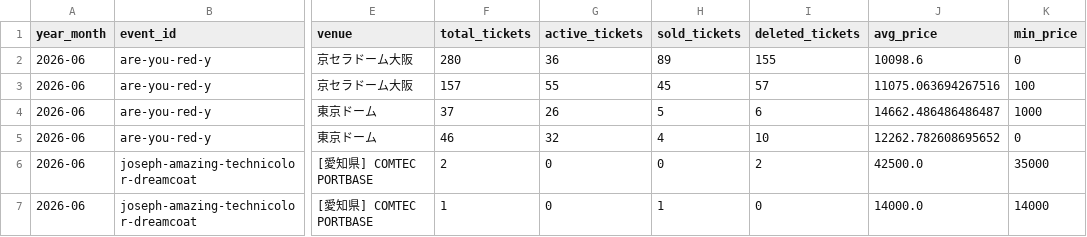
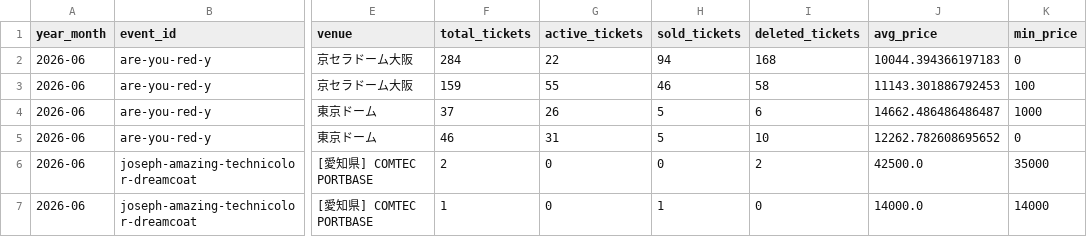
Before and after one commit to hiro8-0215/tiketen_scraping, a CSV file: data/market_snapshot/hey-say-jump_2026-06.csv, drawn as a sheet; only a part is shown, gaps mark what is left out; the diff names each change by its address in the sheet, - before the commit and + after, or states it on an @@ line.

```diff
--- a/data/market_snapshot/hey-say-jump_2026-06.csv
+++ b/data/market_snapshot/hey-say-jump_2026-06.csv
-F2 (total_tickets): 280
+F2 (total_tickets): 284
-G2 (active_tickets): 36
+G2 (active_tickets): 22
-H2 (sold_tickets): 89
+H2 (sold_tickets): 94
-I2 (deleted_tickets): 155
+I2 (deleted_tickets): 168
-J2 (avg_price): 10098.6
+J2 (avg_price): 10044.394366197183
-F3 (total_tickets): 157
+F3 (total_tickets): 159
-H3 (sold_tickets): 45
+H3 (sold_tickets): 46
-I3 (deleted_tickets): 57
+I3 (deleted_tickets): 58
-J3 (avg_price): 11075.063694267516
+J3 (avg_price): 11143.301886792453
-G5 (active_tickets): 32
+G5 (active_tickets): 31
-H5 (sold_tickets): 4
+H5 (sold_tickets): 5
```
Also changed, not shown: data/market_snapshot/ae-group_2026-02.csv, data/market_snapshot/snow-man_2026-06.csv, 51 other files.
